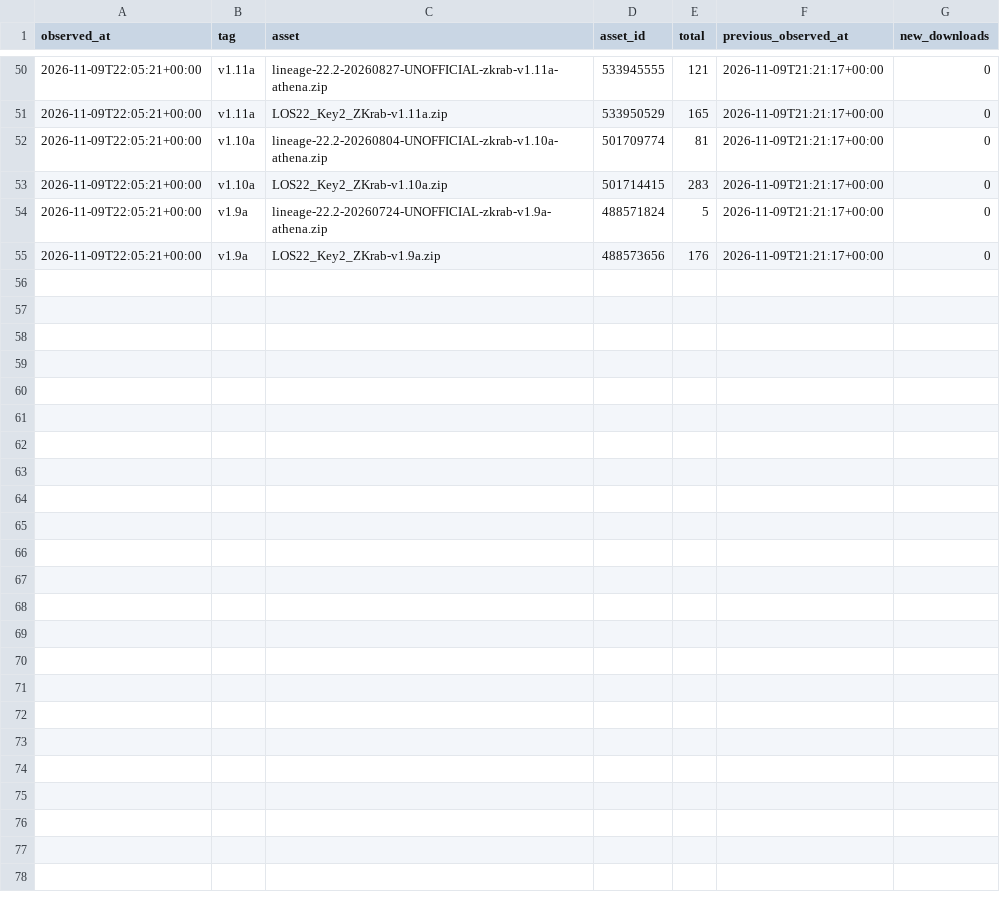
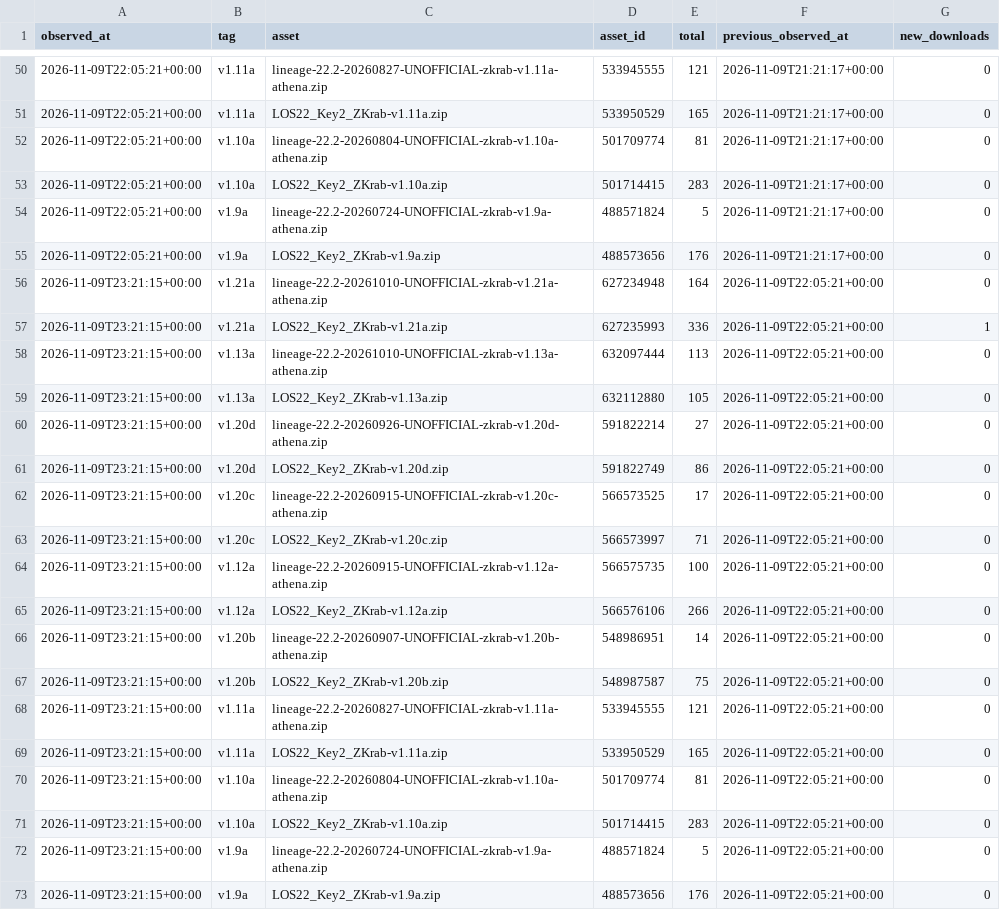
Before and after one commit to Lineage-BBKey2/distribution, a CSV file: data/downloads.csv, drawn as a sheet; only a part is shown, gaps mark what is left out.

```diff
--- a/data/downloads.csv
+++ b/data/downloads.csv
@@ -55 +55,19 @@ observed_at,tag,asset,asset_id,total,previous_observed_at,new_downloads
 2026-11-09T22:05:21+00:00,v1.9a,LOS22_Key2_ZKrab-v1.9a.zip,488573656,176,2026-11-09T21:21:17+00:00,0
+2026-11-09T23:21:15+00:00,v1.21a,lineage-22.2-20261010-UNOFFICIAL-zkrab-v1.21a-athena.zip,627234948,164,2026-11-09T22:05:21+00:00,0
+2026-11-09T23:21:15+00:00,v1.21a,LOS22_Key2_ZKrab-v1.21a.zip,627235993,336,2026-11-09T22:05:21+00:00,1
+2026-11-09T23:21:15+00:00,v1.13a,lineage-22.2-20261010-UNOFFICIAL-zkrab-v1.13a-athena.zip,632097444,113,2026-11-09T22:05:21+00:00,0
+2026-11-09T23:21:15+00:00,v1.13a,LOS22_Key2_ZKrab-v1.13a.zip,632112880,105,2026-11-09T22:05:21+00:00,0
+2026-11-09T23:21:15+00:00,v1.20d,lineage-22.2-20260926-UNOFFICIAL-zkrab-v1.20d-athena.zip,591822214,27,2026-11-09T22:05:21+00:00,0
+2026-11-09T23:21:15+00:00,v1.20d,LOS22_Key2_ZKrab-v1.20d.zip,591822749,86,2026-11-09T22:05:21+00:00,0
+2026-11-09T23:21:15+00:00,v1.20c,lineage-22.2-20260915-UNOFFICIAL-zkrab-v1.20c-athena.zip,566573525,17,2026-11-09T22:05:21+00:00,0
+2026-11-09T23:21:15+00:00,v1.20c,LOS22_Key2_ZKrab-v1.20c.zip,566573997,71,2026-11-09T22:05:21+00:00,0
+2026-11-09T23:21:15+00:00,v1.12a,lineage-22.2-20260915-UNOFFICIAL-zkrab-v1.12a-athena.zip,566575735,100,2026-11-09T22:05:21+00:00,0
+2026-11-09T23:21:15+00:00,v1.12a,LOS22_Key2_ZKrab-v1.12a.zip,566576106,266,2026-11-09T22:05:21+00:00,0
+2026-11-09T23:21:15+00:00,v1.20b,lineage-22.2-20260907-UNOFFICIAL-zkrab-v1.20b-athena.zip,548986951,14,2026-11-09T22:05:21+00:00,0
+2026-11-09T23:21:15+00:00,v1.20b,LOS22_Key2_ZKrab-v1.20b.zip,548987587,75,2026-11-09T22:05:21+00:00,0
+2026-11-09T23:21:15+00:00,v1.11a,lineage-22.2-20260827-UNOFFICIAL-zkrab-v1.11a-athena.zip,533945555,121,2026-11-09T22:05:21+00:00,0
+2026-11-09T23:21:15+00:00,v1.11a,LOS22_Key2_ZKrab-v1.11a.zip,533950529,165,2026-11-09T22:05:21+00:00,0
+2026-11-09T23:21:15+00:00,v1.10a,lineage-22.2-20260804-UNOFFICIAL-zkrab-v1.10a-athena.zip,501709774,81,2026-11-09T22:05:21+00:00,0
+2026-11-09T23:21:15+00:00,v1.10a,LOS22_Key2_ZKrab-v1.10a.zip,501714415,283,2026-11-09T22:05:21+00:00,0
+2026-11-09T23:21:15+00:00,v1.9a,lineage-22.2-20260724-UNOFFICIAL-zkrab-v1.9a-athena.zip,488571824,5,2026-11-09T22:05:21+00:00,0
+2026-11-09T23:21:15+00:00,v1.9a,LOS22_Key2_ZKrab-v1.9a.zip,488573656,176,2026-11-09T22:05:21+00:00,0
```
Also changed, not shown: 7 other files.
